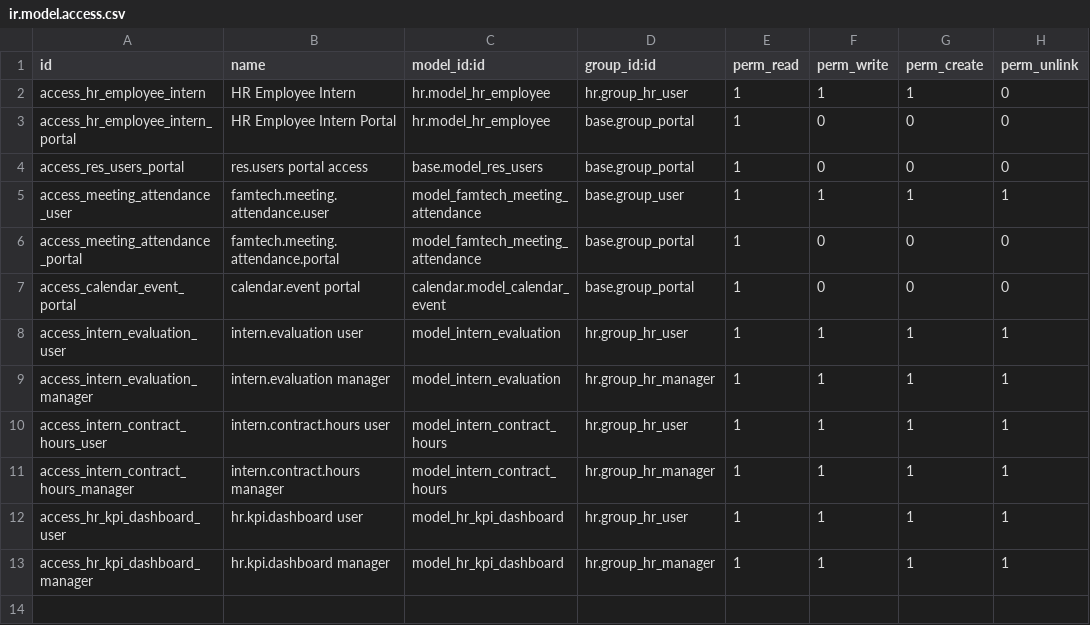
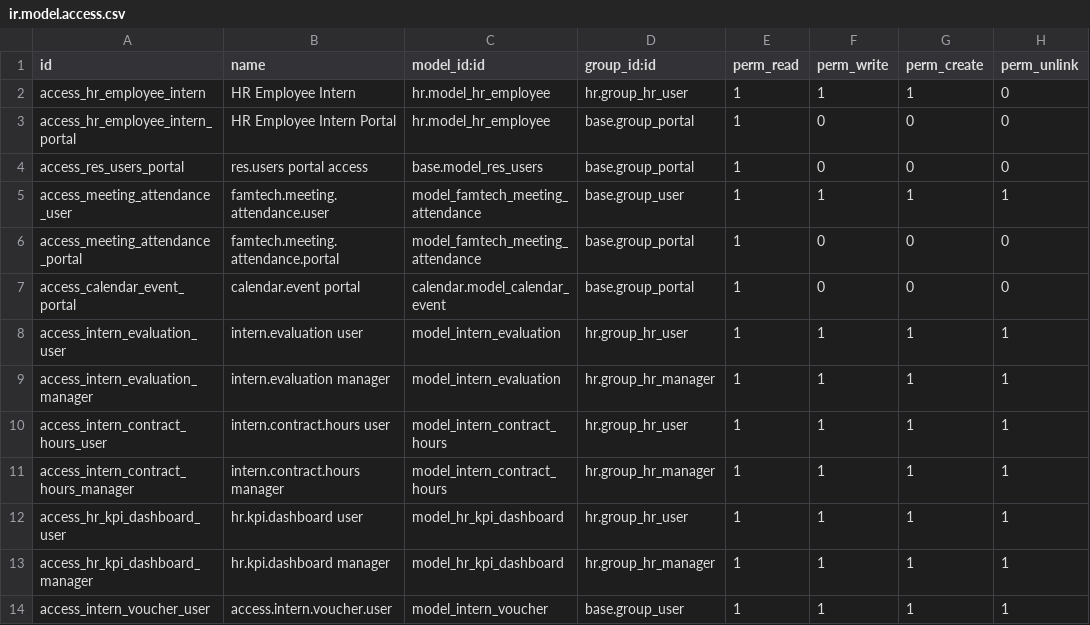
Before and after one commit to binibiningjenna/intern-dashboard, a CSV file: famtech_intern_dashboard/security/ir.model.access.csv, drawn as a sheet.

Commit message:
feat: dynamic vouchers, fix weekly winner claim state, add voucher history modal

```diff
--- a/famtech_intern_dashboard/security/ir.model.access.csv
+++ b/famtech_intern_dashboard/security/ir.model.access.csv
@@ -13 +13,2 @@ access_hr_kpi_dashboard_user,hr.kpi.dashboard user,model_hr_kpi_dashboard,hr.gro
 access_hr_kpi_dashboard_manager,hr.kpi.dashboard manager,model_hr_kpi_dashboard,hr.group_hr_manager,1,1,1,1
+access_intern_voucher_user,access.intern.voucher.user,model_intern_voucher,base.group_user,1,1,1,1
```
Also changed, not shown: 7 other files.
